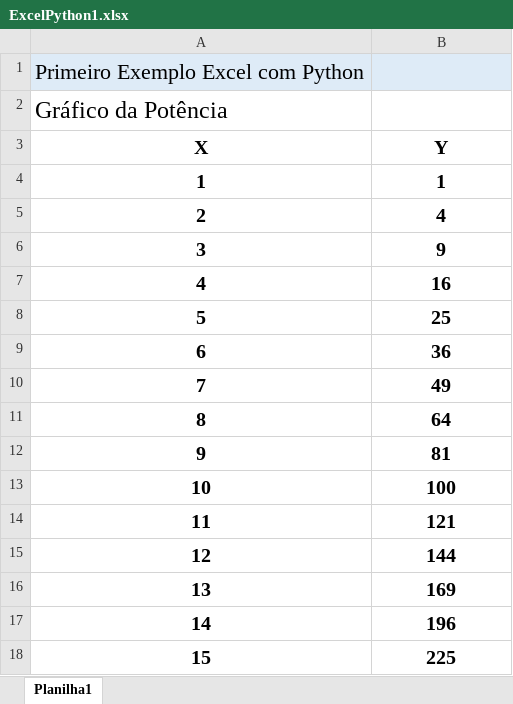
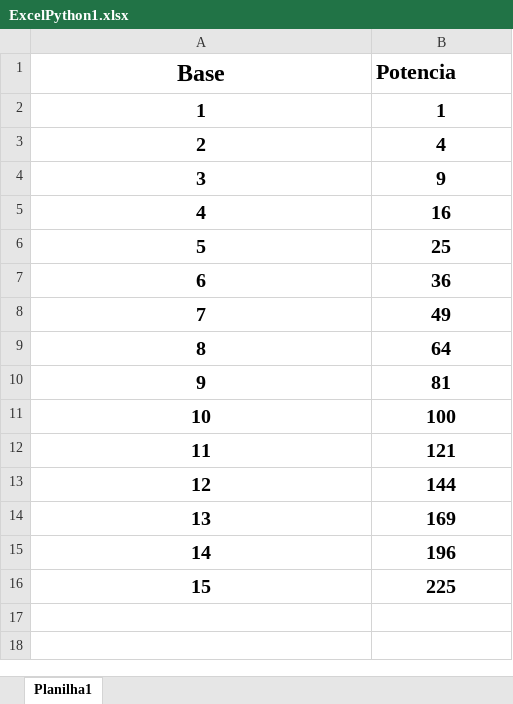
Before and after one commit to hugodevelopment/Excel-Python, an Excel workbook: ExcelPython1.xlsx, sheet Planilha1, drawn as a sheet; values as stored, in another font and other column widths than the file's, no borders; charts and pictures not drawn; removed rows and columns are numbered as before the commit, all else as after; the diff names each change by its address in the sheet, - before the commit and + after, or states it on an @@ line.

```diff
--- a/ExcelPython1.xlsx (sheet Planilha1)
+++ b/ExcelPython1.xlsx (sheet Planilha1)
-row 1: Primeiro Exemplo Excel com Python
-row 2: Gráfico da Potência
@@ column A (Base) renumbered in row 1 @@
@@ A1:B1 text size: larger @@
-B1: Y
+B1: Potencia
-B1 alignment: center
+B1 alignment: left
```
Also changed, not shown: formulas that keep their value, charts or pictures, 1 other file.
